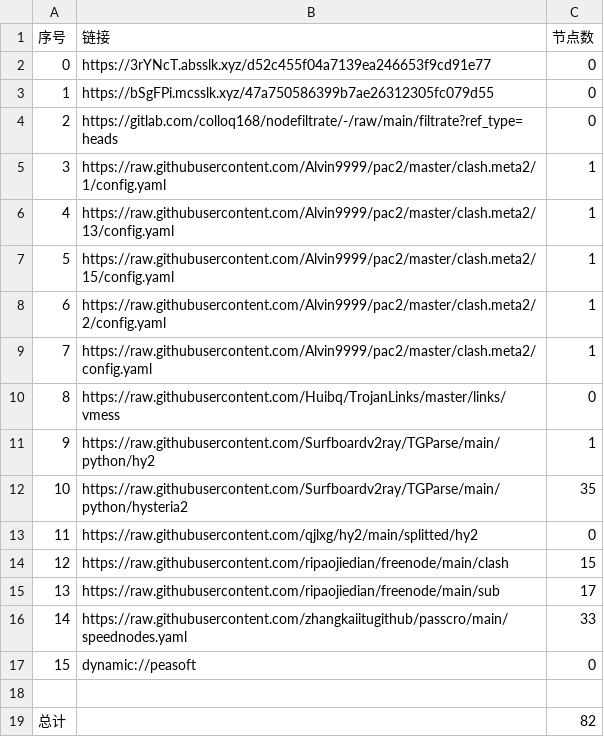
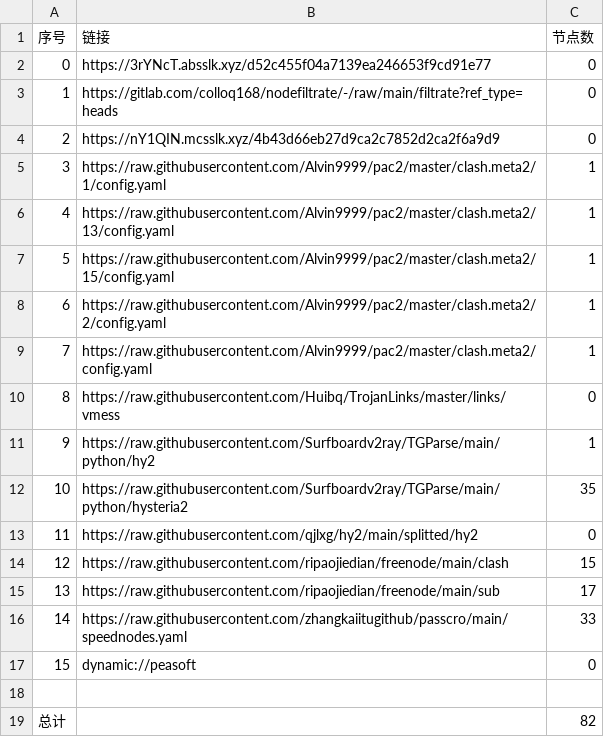
Before and after one commit to xihaoduo/AutoMergePublicNodes, a CSV file: list_result.csv, drawn as a sheet.

```diff
--- a/list_result.csv
+++ b/list_result.csv
@@ -2,4 +2,4 @@
 0,https://3rYNcT.absslk.xyz/d52c455f04a7139ea246653f9cd91e77,0
-1,https://bSgFPi.mcsslk.xyz/47a750586399b7ae26312305fc079d55,0
-2,https://gitlab.com/colloq168/nodefiltrate/-/raw/main/filtrate?ref_type=heads,0
+1,https://gitlab.com/colloq168/nodefiltrate/-/raw/main/filtrate?ref_type=heads,0
+2,https://nY1QIN.mcsslk.xyz/4b43d66eb27d9ca2c7852d2ca2f6a9d9,0
 3,https://raw.githubusercontent.com/Alvin9999/pac2/master/clash.meta2/1/config.yaml,1
```
Also changed, not shown: 3 other files.
